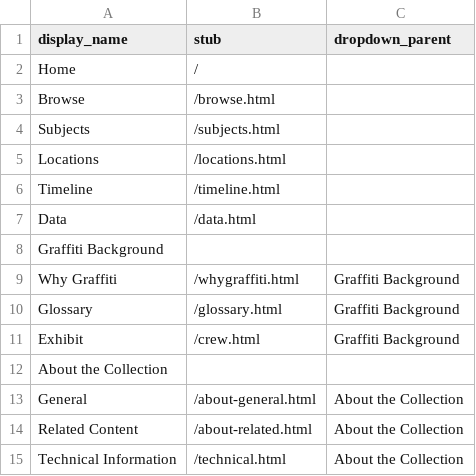
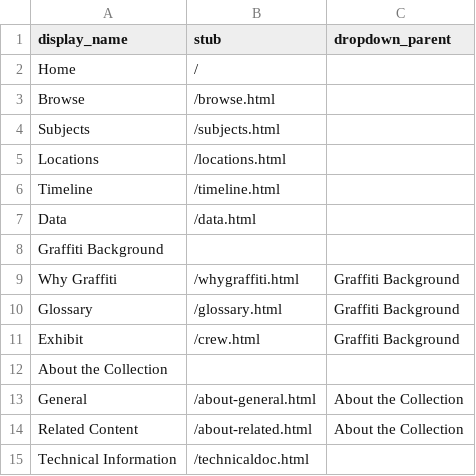
Before and after one commit to heidi-y/btowngraffiti, a CSV file: _data/config-nav.csv, drawn as a sheet.

Commit message:
Update config-nav.csv

```diff
--- a/_data/config-nav.csv
+++ b/_data/config-nav.csv
@@ -14,2 +14,2 @@ General,/about-general.html,About the Collection
 Related Content,/about-related.html,About the Collection
-Technical Information,/technical.html,About the Collection
+Technical Information,/technicaldoc.html,
```
